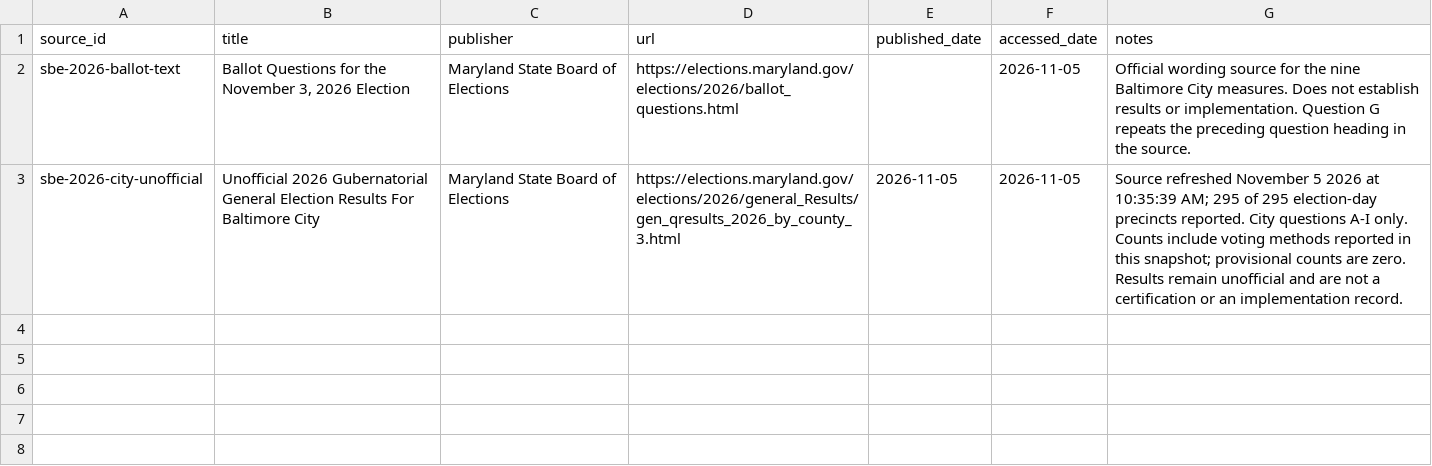
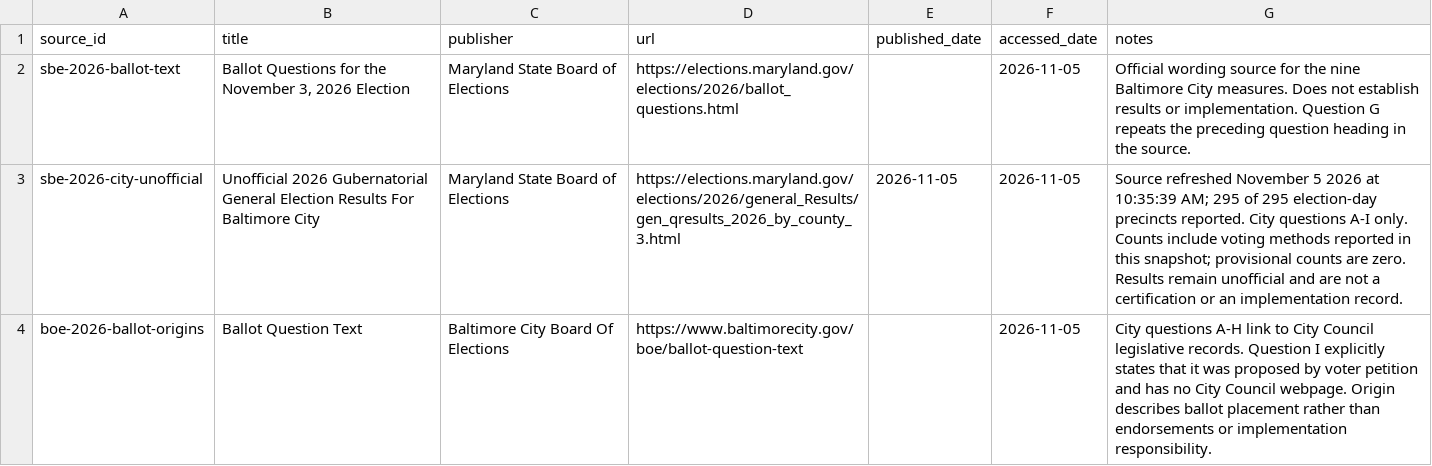
Before and after one commit to andersoneverett/ballot, a CSV file: data/sources.csv, drawn as a sheet; the diff names each change by its address in the sheet, - before the commit and + after, or states it on an @@ line.

```diff
--- a/data/sources.csv
+++ b/data/sources.csv
+row 4: boe-2026-ballot-origins | Ballot Question Text | Baltimore City Board Of Elections | https://www.baltimorecity.gov/boe/ballot-question-text |  | 2026-11-05 | City questions A-H link to City Council legislative records. Question I explicitly states that it was proposed by voter petition and has no City Council webpage. Origin describes ballot placement rather than endorsements or implementation responsibility.
```
Also changed, not shown: data/measure_tags.csv, 8 other files.
